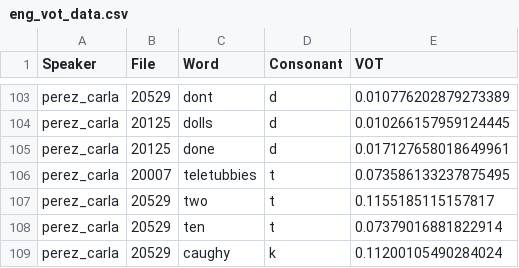
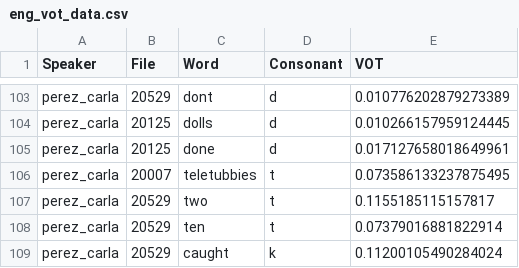
Before and after one commit to paynesa/bilingual-vot, a CSV file: eng_vot_data.csv, drawn as a sheet; only a part is shown, gaps mark what is left out.

Commit message:
fix typo

```diff
--- a/eng_vot_data.csv
+++ b/eng_vot_data.csv
@@ -108,2 +108,2 @@ perez_carla,20529,two,t,0.1155185115157817
 perez_carla,20529,ten,t,0.07379016881822914
-perez_carla,20529,caughy,k,0.11200105490284024
+perez_carla,20529,caught,k,0.11200105490284024
```
